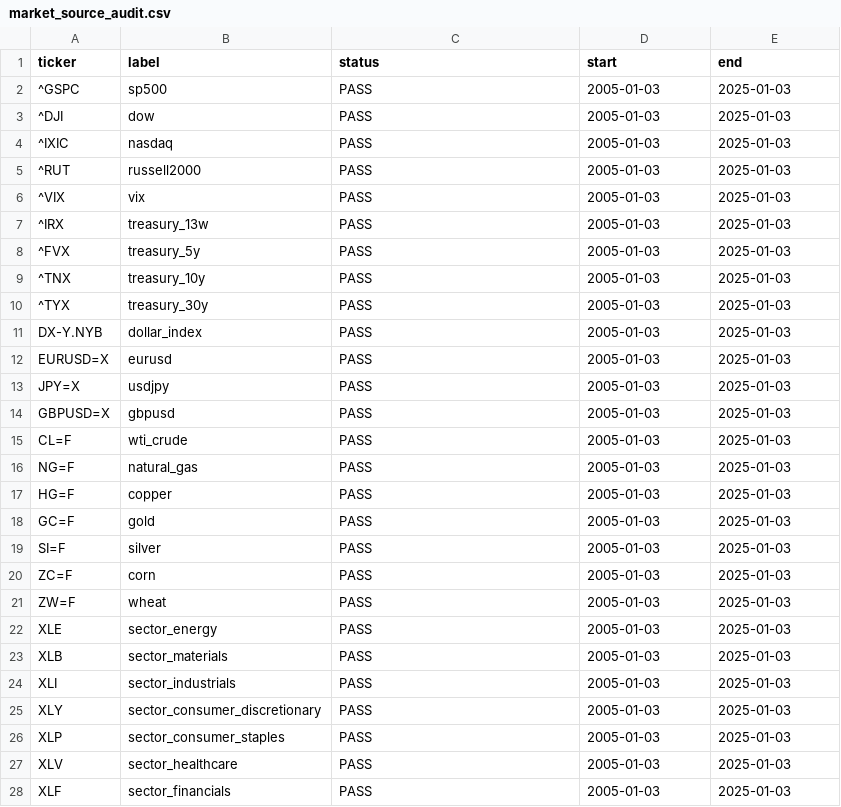
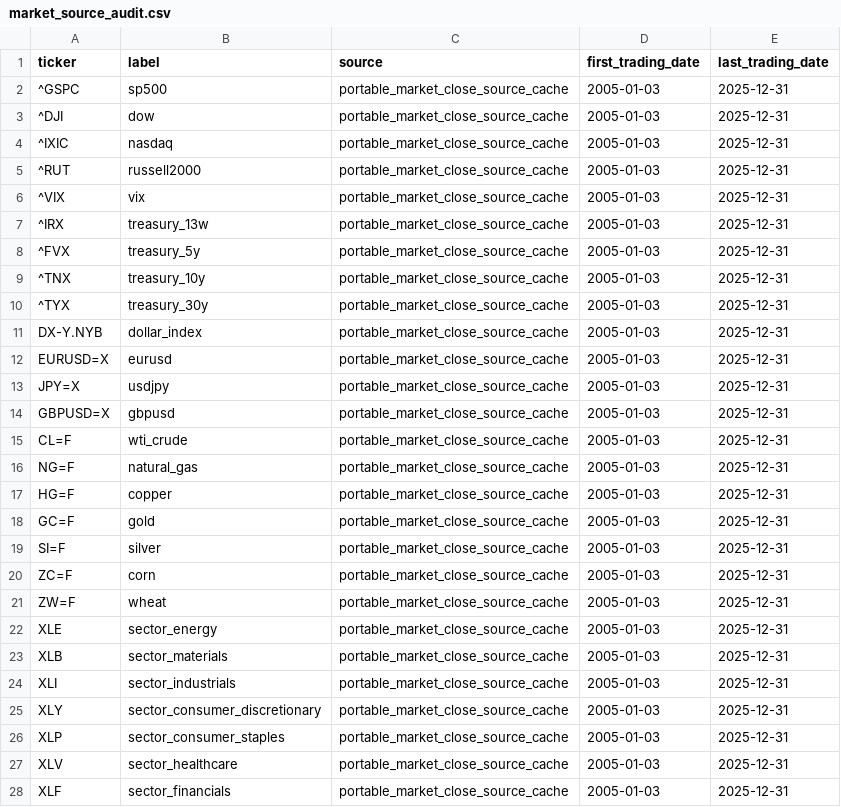
Before and after one commit to lab-axis/PRISM, a CSV file: Results/02_initial_feature_pool/market_source_audit.csv, drawn as a sheet; only a part is shown; the diff covers the shown part only.

Commit message:
[DATA] Rebuild stage 02 latest official feature pool

```diff
--- a/Results/02_initial_feature_pool/market_source_audit.csv
+++ b/Results/02_initial_feature_pool/market_source_audit.csv
@@ -1,28 +1,28 @@
-ticker,label,status,start,end
-^GSPC,sp500,PASS,2005-01-03,2025-01-03
-^DJI,dow,PASS,2005-01-03,2025-01-03
-^IXIC,nasdaq,PASS,2005-01-03,2025-01-03
-^RUT,russell2000,PASS,2005-01-03,2025-01-03
-^VIX,vix,PASS,2005-01-03,2025-01-03
-^IRX,treasury_13w,PASS,2005-01-03,2025-01-03
-^FVX,treasury_5y,PASS,2005-01-03,2025-01-03
-^TNX,treasury_10y,PASS,2005-01-03,2025-01-03
-^TYX,treasury_30y,PASS,2005-01-03,2025-01-03
-DX-Y.NYB,dollar_index,PASS,2005-01-03,2025-01-03
-EURUSD=X,eurusd,PASS,2005-01-03,2025-01-03
-JPY=X,usdjpy,PASS,2005-01-03,2025-01-03
-GBPUSD=X,gbpusd,PASS,2005-01-03,2025-01-03
-CL=F,wti_crude,PASS,2005-01-03,2025-01-03
-NG=F,natural_gas,PASS,2005-01-03,2025-01-03
-HG=F,copper,PASS,2005-01-03,2025-01-03
-GC=F,gold,PASS,2005-01-03,2025-01-03
-SI=F,silver,PASS,2005-01-03,2025-01-03
-ZC=F,corn,PASS,2005-01-03,2025-01-03
-ZW=F,wheat,PASS,2005-01-03,2025-01-03
-XLE,sector_energy,PASS,2005-01-03,2025-01-03
-XLB,sector_materials,PASS,2005-01-03,2025-01-03
-XLI,sector_industrials,PASS,2005-01-03,2025-01-03
-XLY,sector_consumer_discretionary,PASS,2005-01-03,2025-01-03
-XLP,sector_consumer_staples,PASS,2005-01-03,2025-01-03
-XLV,sector_healthcare,PASS,2005-01-03,2025-01-03
-XLF,sector_financials,PASS,2005-01-03,2025-01-03
+ticker,label,source,first_trading_date,last_trading_date
+^GSPC,sp500,portable_market_close_source_cache,2005-01-03,2025-12-31
+^DJI,dow,portable_market_close_source_cache,2005-01-03,2025-12-31
+^IXIC,nasdaq,portable_market_close_source_cache,2005-01-03,2025-12-31
+^RUT,russell2000,portable_market_close_source_cache,2005-01-03,2025-12-31
+^VIX,vix,portable_market_close_source_cache,2005-01-03,2025-12-31
+^IRX,treasury_13w,portable_market_close_source_cache,2005-01-03,2025-12-31
+^FVX,treasury_5y,portable_market_close_source_cache,2005-01-03,2025-12-31
+^TNX,treasury_10y,portable_market_close_source_cache,2005-01-03,2025-12-31
+^TYX,treasury_30y,portable_market_close_source_cache,2005-01-03,2025-12-31
+DX-Y.NYB,dollar_index,portable_market_close_source_cache,2005-01-03,2025-12-31
+EURUSD=X,eurusd,portable_market_close_source_cache,2005-01-03,2025-12-31
+JPY=X,usdjpy,portable_market_close_source_cache,2005-01-03,2025-12-31
+GBPUSD=X,gbpusd,portable_market_close_source_cache,2005-01-03,2025-12-31
+CL=F,wti_crude,portable_market_close_source_cache,2005-01-03,2025-12-31
+NG=F,natural_gas,portable_market_close_source_cache,2005-01-03,2025-12-31
+HG=F,copper,portable_market_close_source_cache,2005-01-03,2025-12-31
+GC=F,gold,portable_market_close_source_cache,2005-01-03,2025-12-31
+SI=F,silver,portable_market_close_source_cache,2005-01-03,2025-12-31
+ZC=F,corn,portable_market_close_source_cache,2005-01-03,2025-12-31
+ZW=F,wheat,portable_market_close_source_cache,2005-01-03,2025-12-31
+XLE,sector_energy,portable_market_close_source_cache,2005-01-03,2025-12-31
+XLB,sector_materials,portable_market_close_source_cache,2005-01-03,2025-12-31
+XLI,sector_industrials,portable_market_close_source_cache,2005-01-03,2025-12-31
+XLY,sector_consumer_discretionary,portable_market_close_source_cache,2005-01-03,2025-12-31
+XLP,sector_consumer_staples,portable_market_close_source_cache,2005-01-03,2025-12-31
+XLV,sector_healthcare,portable_market_close_source_cache,2005-01-03,2025-12-31
+XLF,sector_financials,portable_market_close_source_cache,2005-01-03,2025-12-31
```
Also changed, not shown: 46 edited cells elsewhere in this file, Results/02_initial_feature_pool/node_source_mapping.csv, 38 other files.
